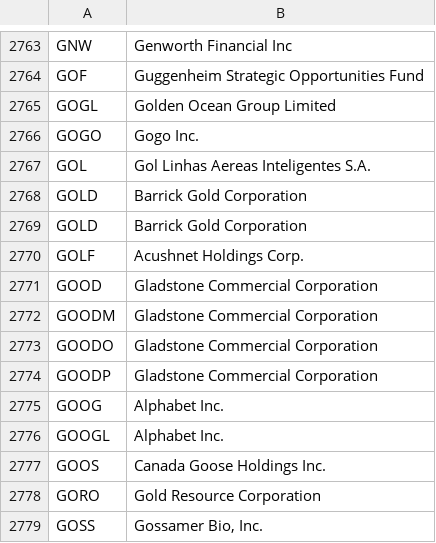
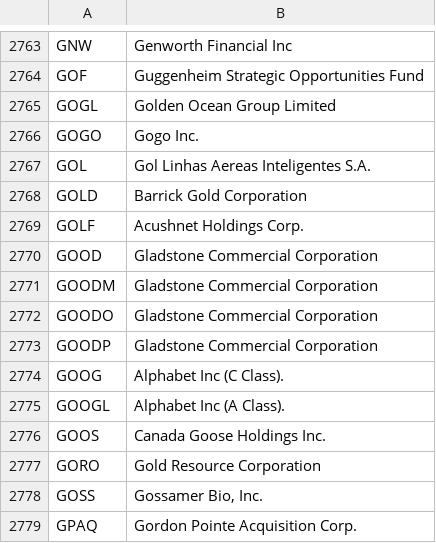
Before and after one commit to panha123/GUI2-Project, a CSV file: src/files/Ticker.csv, drawn as a sheet; only a part is shown, gaps mark what is left out; the shorter side is filled out with more unchanged rows.

```diff
--- a/src/files/Ticker.csv
+++ b/src/files/Ticker.csv
@@ -2768,3 +2768,2 @@ GOL,Gol Linhas Aereas Inteligentes S.A.
 GOLD,Barrick Gold Corporation
-GOLD,Barrick Gold Corporation
 GOLF,Acushnet Holdings Corp.
@@ -2774,4 +2773,4 @@ GOODO,Gladstone Commercial Corporation
 GOODP,Gladstone Commercial Corporation
-GOOG,Alphabet Inc.
-GOOGL,Alphabet Inc.
+GOOG,Alphabet Inc (C Class).
+GOOGL,Alphabet Inc (A Class).
 GOOS,Canada Goose Holdings Inc.
```
Also changed, not shown: 10 other files.
